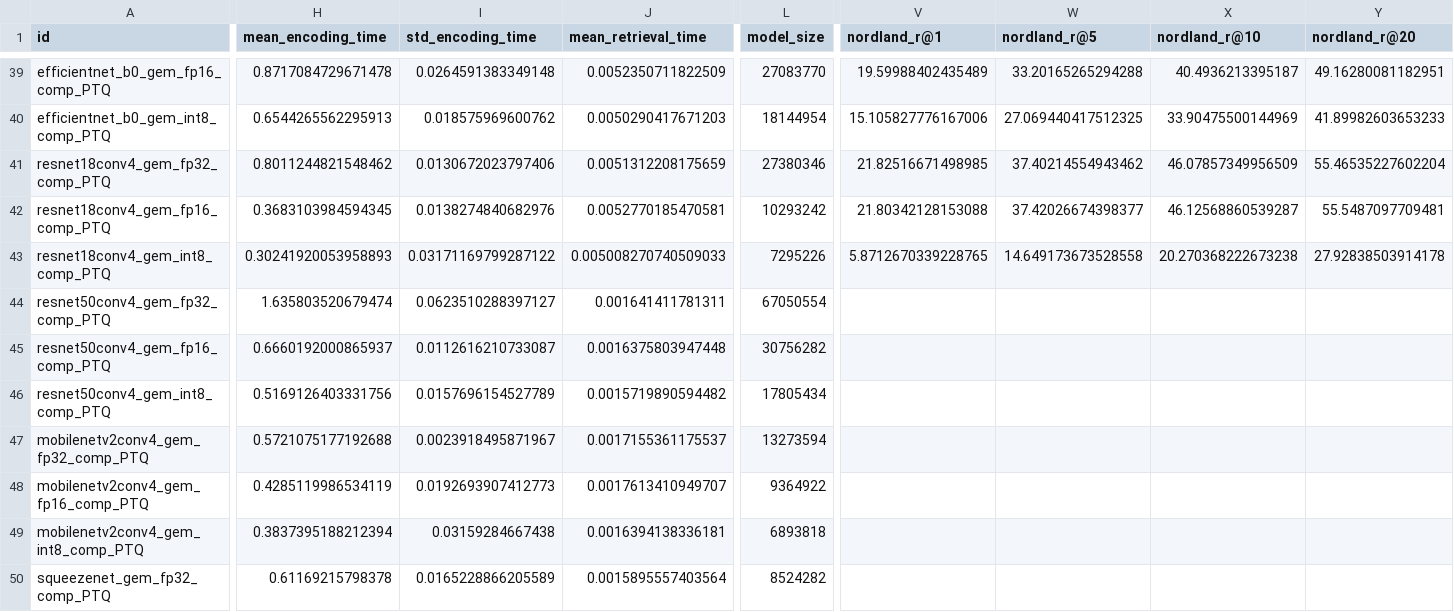
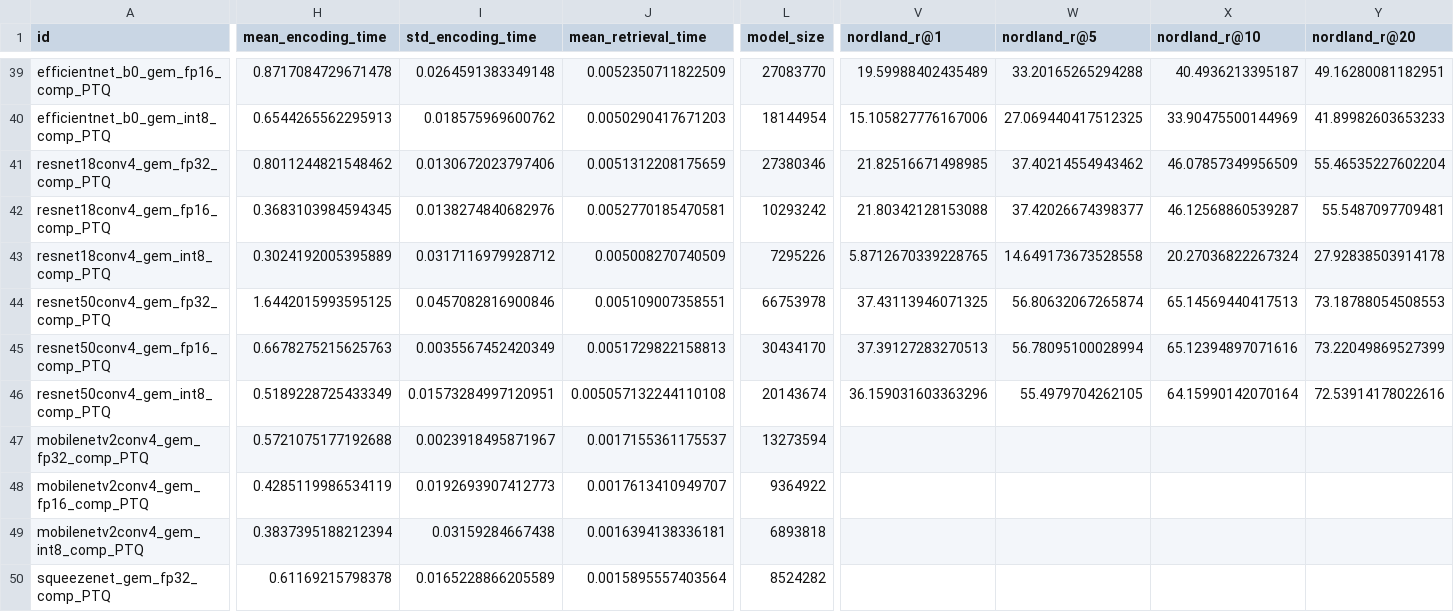
Before and after one commit to OliverGrainge/lightweight_VPR, a CSV file: results.csv, drawn as a sheet; only a part is shown, gaps mark what is left out; the diff names each change by its address in the sheet, - before the commit and + after, or states it on an @@ line.

Commit message:
Adding Results

```diff
--- a/results.csv
+++ b/results.csv
-H43 (mean_encoding_time): 0.30241920053958893
+H43 (mean_encoding_time): 0.3024192005395889
-I43 (std_encoding_time): 0.03171169799287122
+I43 (std_encoding_time): 0.0317116979928712
-J43 (mean_retrieval_time): 0.005008270740509033
+J43 (mean_retrieval_time): 0.005008270740509
-X43 (nordland_r@10): 20.270368222673238
+X43 (nordland_r@10): 20.27036822267324
-H44 (mean_encoding_time): 1.635803520679474
+H44 (mean_encoding_time): 1.6442015993595125
-I44 (std_encoding_time): 0.0623510288397127
+I44 (std_encoding_time): 0.0457082816900846
-J44 (mean_retrieval_time): 0.001641411781311
+J44 (mean_retrieval_time): 0.005109007358551
-L44 (model_size): 67050554
+L44 (model_size): 66753978
-V44 (nordland_r@1): (empty)
+V44 (nordland_r@1): 37.43113946071325
-W44 (nordland_r@5): (empty)
+W44 (nordland_r@5): 56.80632067265874
-X44 (nordland_r@10): (empty)
+X44 (nordland_r@10): 65.14569440417513
-Y44 (nordland_r@20): (empty)
+Y44 (nordland_r@20): 73.18788054508553
-H45 (mean_encoding_time): 0.6660192000865937
+H45 (mean_encoding_time): 0.6678275215625763
-I45 (std_encoding_time): 0.0112616210733087
+I45 (std_encoding_time): 0.0035567452420349
-J45 (mean_retrieval_time): 0.0016375803947448
+J45 (mean_retrieval_time): 0.0051729822158813
-L45 (model_size): 30756282
+L45 (model_size): 30434170
-V45 (nordland_r@1): (empty)
+V45 (nordland_r@1): 37.39127283270513
-W45 (nordland_r@5): (empty)
+W45 (nordland_r@5): 56.78095100028994
-X45 (nordland_r@10): (empty)
+X45 (nordland_r@10): 65.12394897071616
-Y45 (nordland_r@20): (empty)
+Y45 (nordland_r@20): 73.22049869527399
-H46 (mean_encoding_time): 0.5169126403331756
+H46 (mean_encoding_time): 0.5189228725433349
-I46 (std_encoding_time): 0.0157696154527789
+I46 (std_encoding_time): 0.01573284997120951
-J46 (mean_retrieval_time): 0.0015719890594482
+J46 (mean_retrieval_time): 0.005057132244110108
-L46 (model_size): 17805434
+L46 (model_size): 20143674
-V46 (nordland_r@1): (empty)
+V46 (nordland_r@1): 36.159031603363296
-W46 (nordland_r@5): (empty)
+W46 (nordland_r@5): 55.4979704262105
-X46 (nordland_r@10): (empty)
+X46 (nordland_r@10): 64.15990142070164
-Y46 (nordland_r@20): (empty)
+Y46 (nordland_r@20): 72.53914178022616
```
